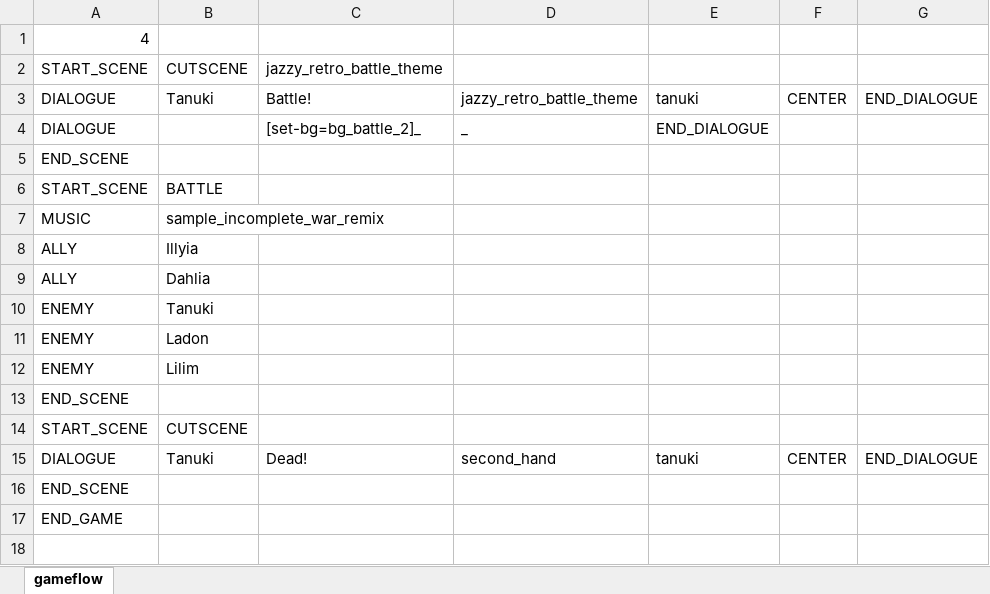
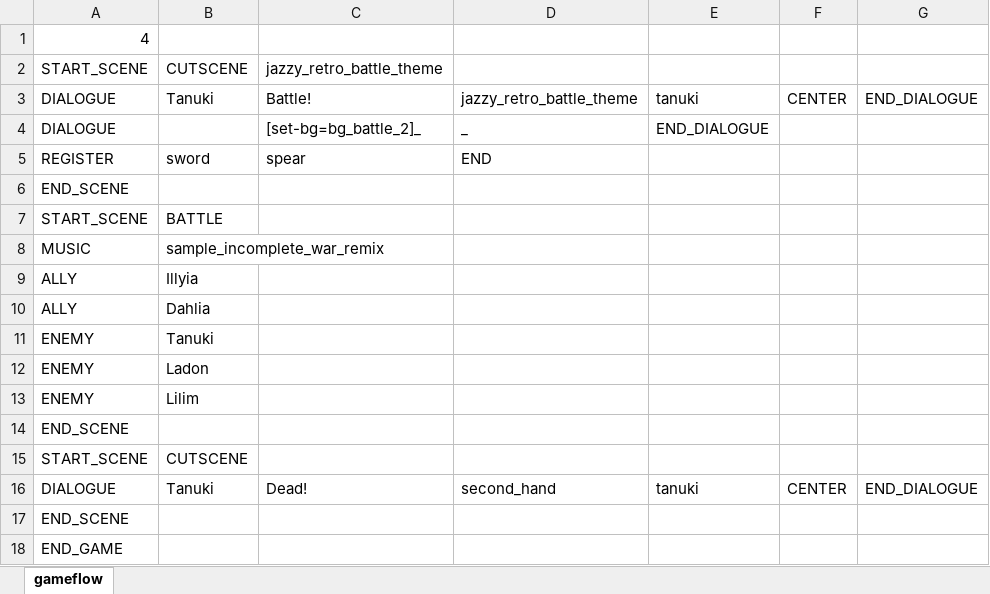
Before and after one commit to Fangee/typocrypha, an Excel workbook: Typocrypha/Assets/excel/gameflow.xlsx, sheet gameflow, drawn as a sheet; values as stored, in another font and other column widths than the file's, no borders; the diff names each change by its address in the sheet, - before the commit and + after, or states it on an @@ line.

Commit message:
Implemented spell registering and spellbook scroll sfx, added volume control to AudioPlayer
FILES ADDED:

several sfx

FILES MODIFIED:

Audioplayer.cs

```diff
--- a/Typocrypha/Assets/excel/gameflow.xlsx (sheet gameflow)
+++ b/Typocrypha/Assets/excel/gameflow.xlsx (sheet gameflow)
+row 5: REGISTER | sword | spear | END
```
Also changed, not shown: 53 other files.
